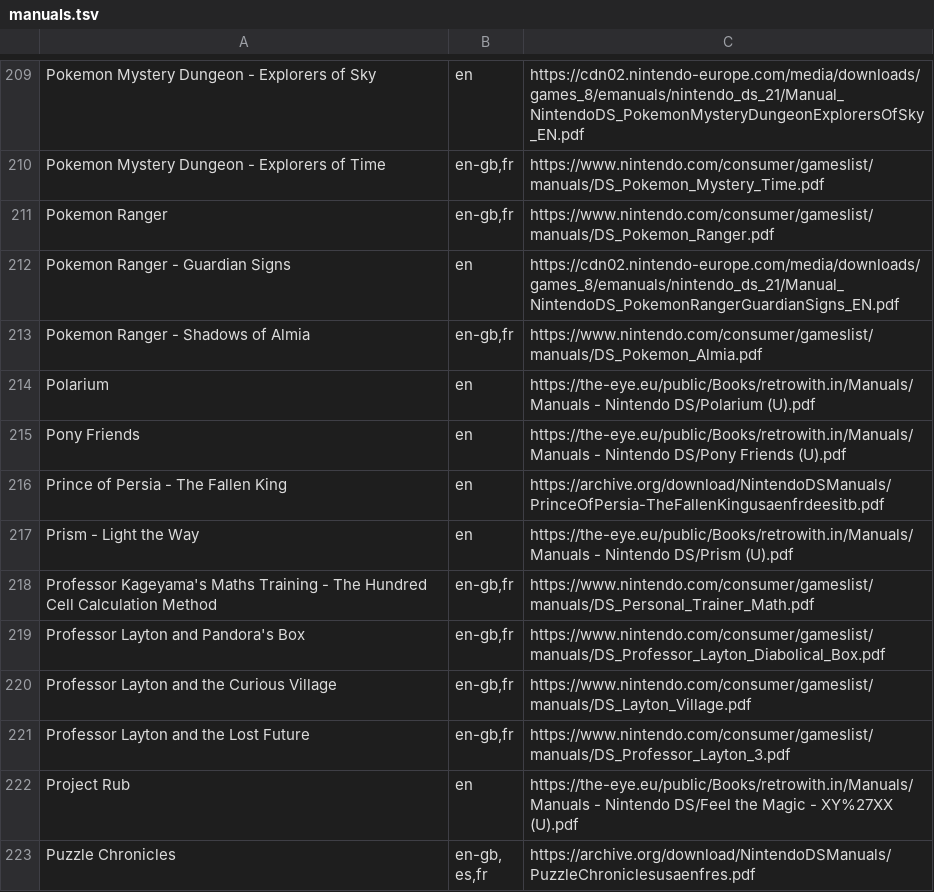
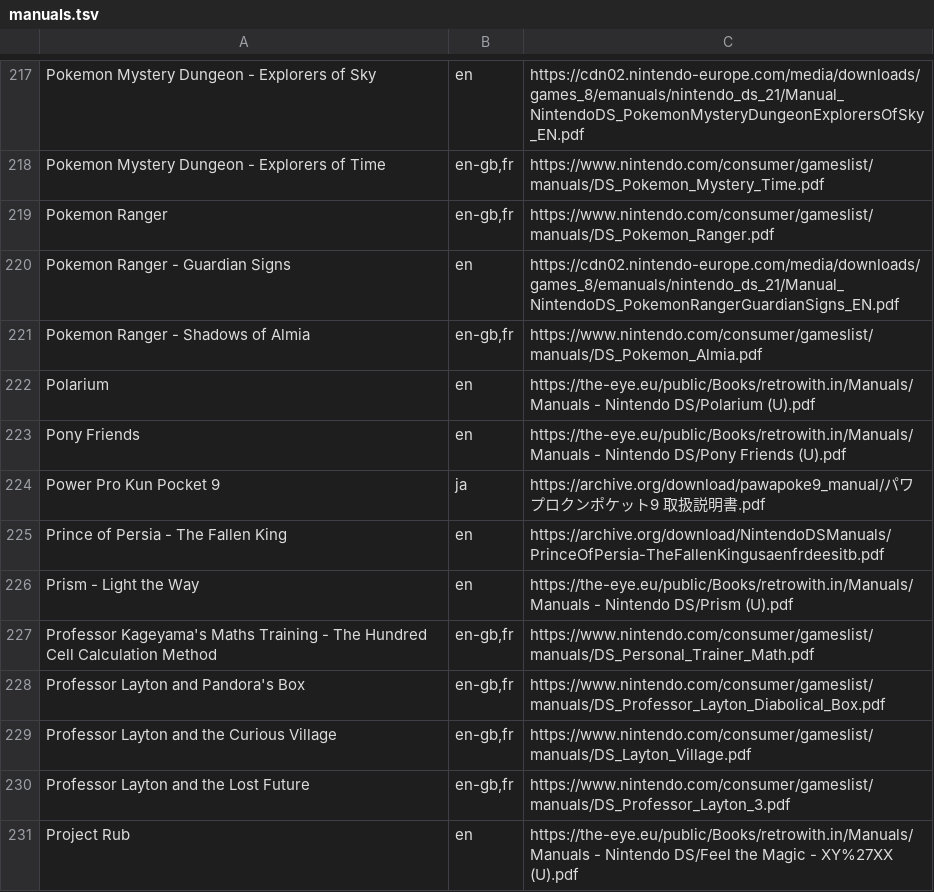
Before and after one commit to obrie/retrokit, a TSV file: config/systems/nds/manuals.tsv, drawn as a sheet; only a part is shown, gaps mark what is left out; the shorter side is filled out with more unchanged rows; the diff covers the shown part only.

Commit message:
Add some missing NDS manuals

```diff
--- a/config/systems/nds/manuals.tsv
+++ b/config/systems/nds/manuals.tsv
@@ -215,2 +223,3 @@ Polarium	en	https://the-eye.eu/public/Books/retrowith.in/Manuals/Manuals - Ninte
 Pony Friends	en	https://the-eye.eu/public/Books/retrowith.in/Manuals/Manuals - Nintendo DS/Pony Friends (U).pdf
+Power Pro Kun Pocket 9	ja	https://archive.org/download/pawapoke9_manual/パワプロクンポケット9 取扱説明書.pdf
 Prince of Persia - The Fallen King	en	https://archive.org/download/NintendoDSManuals/PrinceOfPersia-TheFallenKingusaenfrdeesitb.pdf
```
Also changed, not shown: 8 added rows elsewhere in this file.
